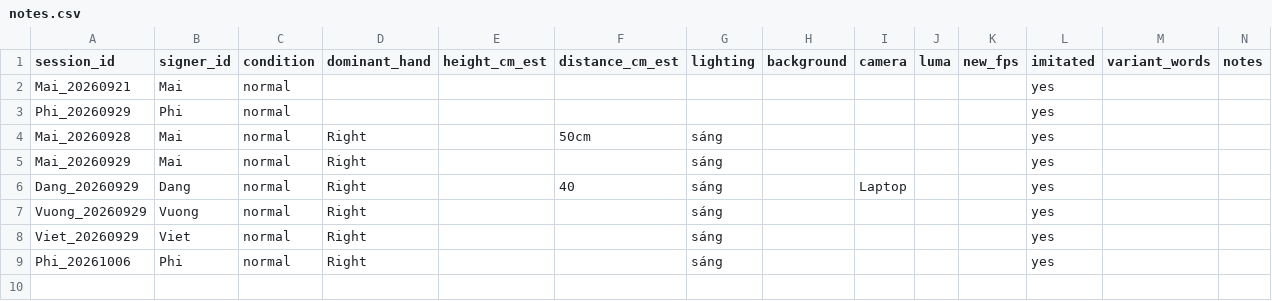
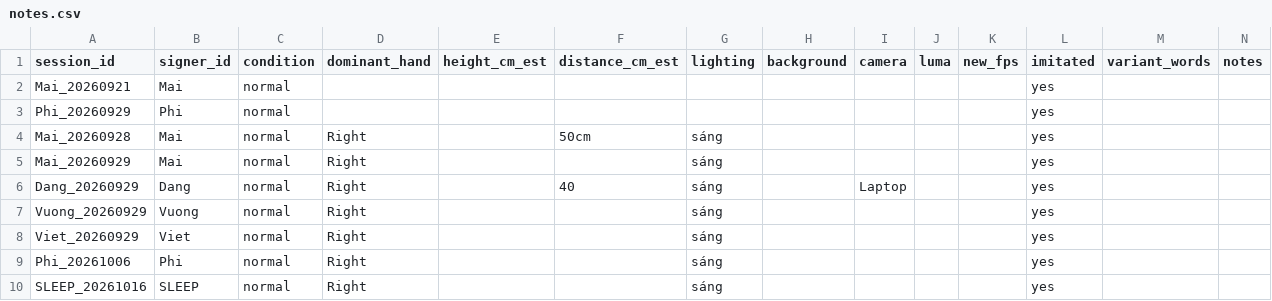
Before and after one commit to DATOXIC/DIP_project, a CSV file: profiles/notes.csv, drawn as a sheet; the diff names each change by its address in the sheet, - before the commit and + after, or states it on an @@ line.

```diff
--- a/profiles/notes.csv
+++ b/profiles/notes.csv
+row 10: SLEEP_20261016 | SLEEP | normal | Right |  |  | sáng |  |  |  |  | yes
```
Also changed, not shown: 57 other files.
